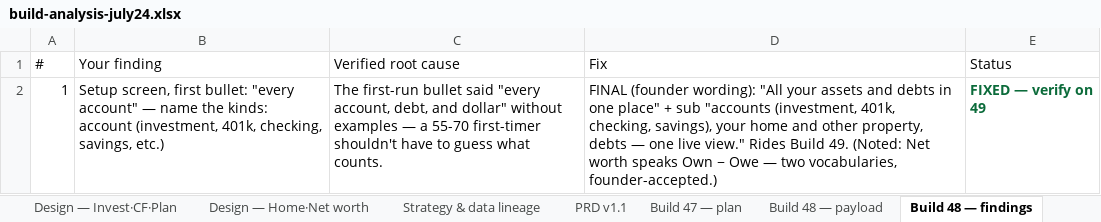
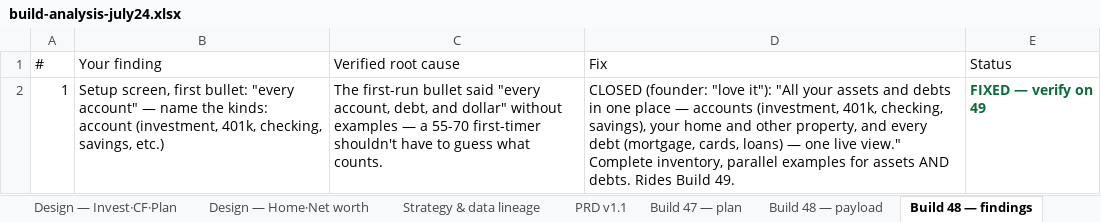
Before and after one commit to Finwise-io/finwise, an Excel workbook: docs/FCC-core-55-70/build-analysis-july24.xlsx, sheet Build 48 — findings, drawn as a sheet; values as stored, in another font and other column widths than the file's, no borders; the diff names each change by its address in the sheet, - before the commit and + after, or states it on an @@ line.

```diff
--- a/docs/FCC-core-55-70/build-analysis-july24.xlsx (sheet Build 48 — findings)
+++ b/docs/FCC-core-55-70/build-analysis-july24.xlsx (sheet Build 48 — findings)
-D2 (Fix): FINAL (founder wording): "All your assets and debts in one place" + sub "accounts (investment, 401k, checking, savings), your home and other property, debts — one live view." Rides Build 49. (Noted: Net worth speaks Own − Owe — two vocabularies, founder-accepted.)
+D2 (Fix): CLOSED (founder: "love it"): "All your assets and debts in one place — accounts (investment, 401k, checking, savings), your home and other property, and every debt (mortgage, cards, loans) — one live view." Complete inventory, parallel examples for assets AND debts. Rides Build 49.
```
Also changed, not shown: docs/FCC-core-55-70/FCC-core-detailed-design-v1.3-2026-07-19.xlsx, 1 other file.
